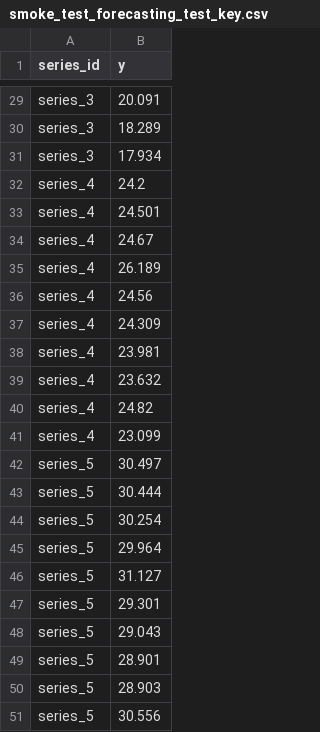
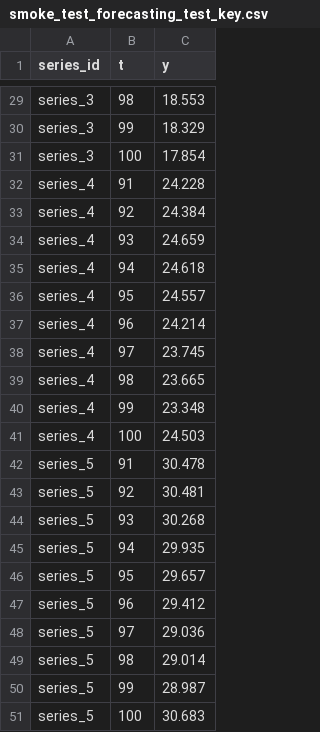
Before and after one commit to readytensor/rt_forecasting_prophet, a CSV file: examples/smoke_test_forecasting_test_key.csv, drawn as a sheet; only a part is shown, gaps mark what is left out; addresses are those after the commit; the diff covers the shown part only; the diff names each change by its address in the sheet, - before the commit and + after, or states it on an @@ line.

```diff
--- a/examples/smoke_test_forecasting_test_key.csv
+++ b/examples/smoke_test_forecasting_test_key.csv
+column B (t), rows 29-51: 98 | 99 | 100 | 91 | 92 | 93 | 94 | 95 | 96 | 97 | 98 | 99 | 100 | 91 | 92 | 93 | 94 | 95 | 96 | 97 | 98 | 99 | 100
-C29 (y): 20.091
+C29 (y): 18.553
-C30 (y): 18.289
+C30 (y): 18.329
-C31 (y): 17.934
+C31 (y): 17.854
-C32 (y): 24.2
+C32 (y): 24.228
-C33 (y): 24.501
+C33 (y): 24.384
-C34 (y): 24.67
+C34 (y): 24.659
-C35 (y): 26.189
+C35 (y): 24.618
-C36 (y): 24.56
+C36 (y): 24.557
-C37 (y): 24.309
+C37 (y): 24.214
-C38 (y): 23.981
+C38 (y): 23.745
-C39 (y): 23.632
+C39 (y): 23.665
-C40 (y): 24.82
+C40 (y): 23.348
-C41 (y): 23.099
+C41 (y): 24.503
-C42 (y): 30.497
+C42 (y): 30.478
-C43 (y): 30.444
+C43 (y): 30.481
-C44 (y): 30.254
+C44 (y): 30.268
-C45 (y): 29.964
+C45 (y): 29.935
-C46 (y): 31.127
+C46 (y): 29.657
-C47 (y): 29.301
+C47 (y): 29.412
-C48 (y): 29.043
+C48 (y): 29.036
-C49 (y): 28.901
+C49 (y): 29.014
-C50 (y): 28.903
+C50 (y): 28.987
-C51 (y): 30.556
+C51 (y): 30.683
```
Also changed, not shown: 27 edited cells elsewhere in this file, 16 other files.
